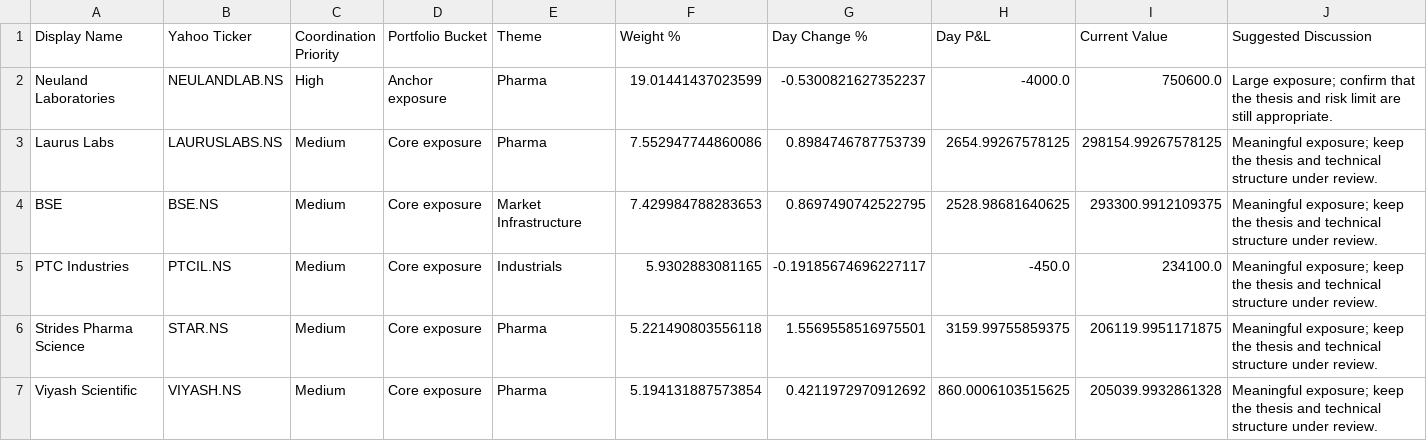
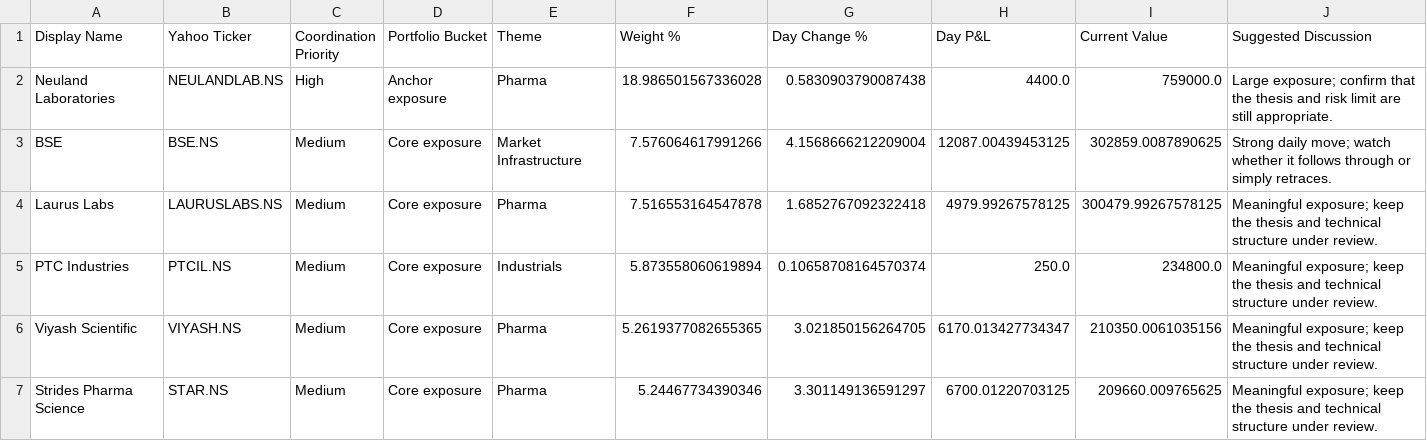
Before and after one commit to hvj7p7shkv-hub/vikram-portfolio-dashboard, a CSV file: data/action_queue.csv, drawn as a sheet.

```diff
--- a/data/action_queue.csv
+++ b/data/action_queue.csv
@@ -1,7 +1,7 @@
 Display Name,Yahoo Ticker,Coordination Priority,Portfolio Bucket,Theme,Weight %,Day Change %,Day P&L,Current Value,Suggested Discussion
-Neuland Laboratories,NEULANDLAB.NS,High,Anchor exposure,Pharma,19.01441437023599,-0.5300821627352237,-4000.0,750600.0,Large exposure; confirm that the thesis and risk limit are still appropriate.
-Laurus Labs,LAURUSLABS.NS,Medium,Core exposure,Pharma,7.552947744860086,0.8984746787753739,2654.99267578125,298154.99267578125,Meaningful exposure; keep the thesis and technical structure under review.
-BSE,BSE.NS,Medium,Core exposure,Market Infrastructure,7.429984788283653,0.8697490742522795,2528.98681640625,293300.9912109375,Meaningful exposure; keep the thesis and technical structure under review.
-PTC Industries,PTCIL.NS,Medium,Core exposure,Industrials,5.9302883081165,-0.19185674696227117,-450.0,234100.0,Meaningful exposure; keep the thesis and technical structure under review.
-Strides Pharma Science,STAR.NS,Medium,Core exposure,Pharma,5.221490803556118,1.5569558516975501,3159.99755859375,206119.9951171875,Meaningful exposure; keep the thesis and technical structure under review.
-Viyash Scientific,VIYASH.NS,Medium,Core exposure,Pharma,5.194131887573854,0.4211972970912692,860.0006103515625,205039.9932861328,Meaningful exposure; keep the thesis and technical structure under review.
+Neuland Laboratories,NEULANDLAB.NS,High,Anchor exposure,Pharma,18.986501567336028,0.5830903790087438,4400.0,759000.0,Large exposure; confirm that the thesis and risk limit are still appropriate.
+BSE,BSE.NS,Medium,Core exposure,Market Infrastructure,7.576064617991266,4.1568666212209004,12087.00439453125,302859.0087890625,Strong daily move; watch whether it follows through or simply retraces.
+Laurus Labs,LAURUSLABS.NS,Medium,Core exposure,Pharma,7.516553164547878,1.6852767092322418,4979.99267578125,300479.99267578125,Meaningful exposure; keep the thesis and technical structure under review.
+PTC Industries,PTCIL.NS,Medium,Core exposure,Industrials,5.873558060619894,0.10658708164570374,250.0,234800.0,Meaningful exposure; keep the thesis and technical structure under review.
+Viyash Scientific,VIYASH.NS,Medium,Core exposure,Pharma,5.2619377082655365,3.021850156264705,6170.013427734347,210350.0061035156,Meaningful exposure; keep the thesis and technical structure under review.
+Strides Pharma Science,STAR.NS,Medium,Core exposure,Pharma,5.24467734390346,3.301149136591297,6700.01220703125,209660.009765625,Meaningful exposure; keep the thesis and technical structure under review.
```
Also changed, not shown: data/holdings.csv, 1 other file.
